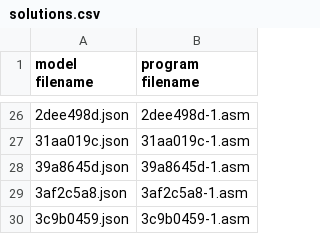
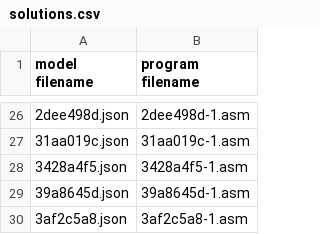
Before and after one commit to neoneye/loda-arc-challenge, a CSV file: solutions.csv, drawn as a sheet; only a part is shown, gaps mark what is left out; the shorter side is filled out with more unchanged rows; the diff names each change by its address in the sheet, - before the commit and + after, or states it on an @@ line.

```diff
--- a/solutions.csv
+++ b/solutions.csv
+row 28: 3428a4f5.json | 3428a4f5-1.asm
```
Also changed, not shown: 1 other file.
